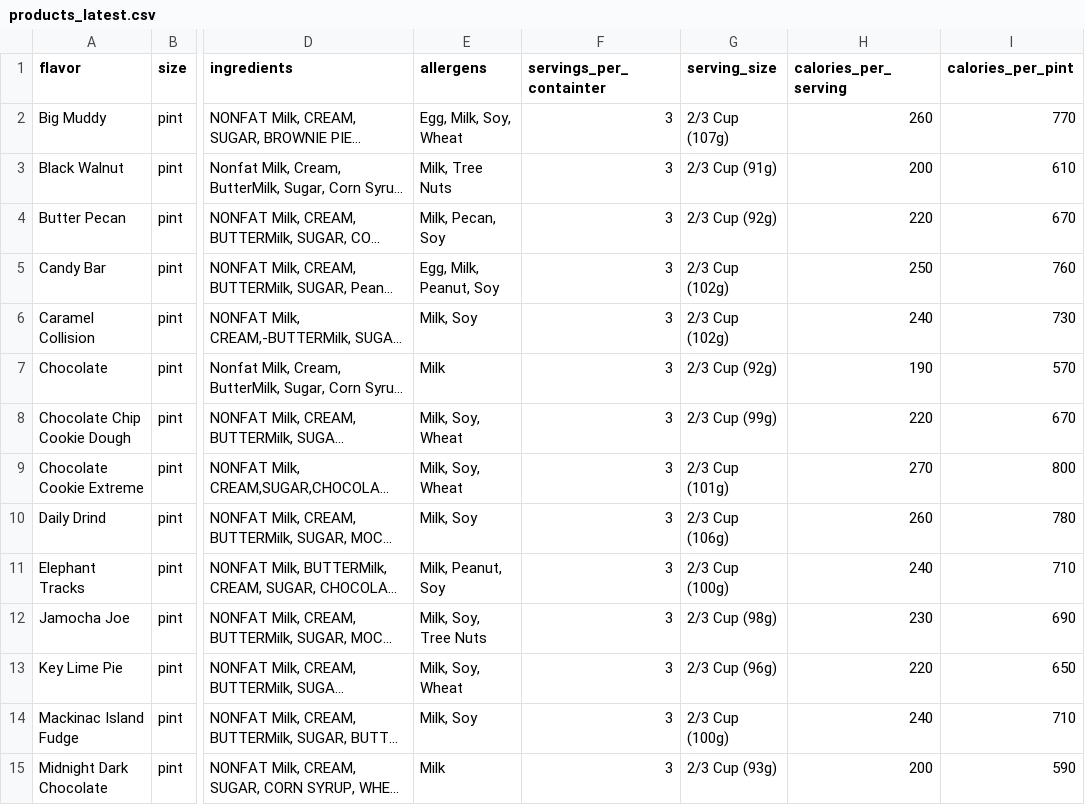
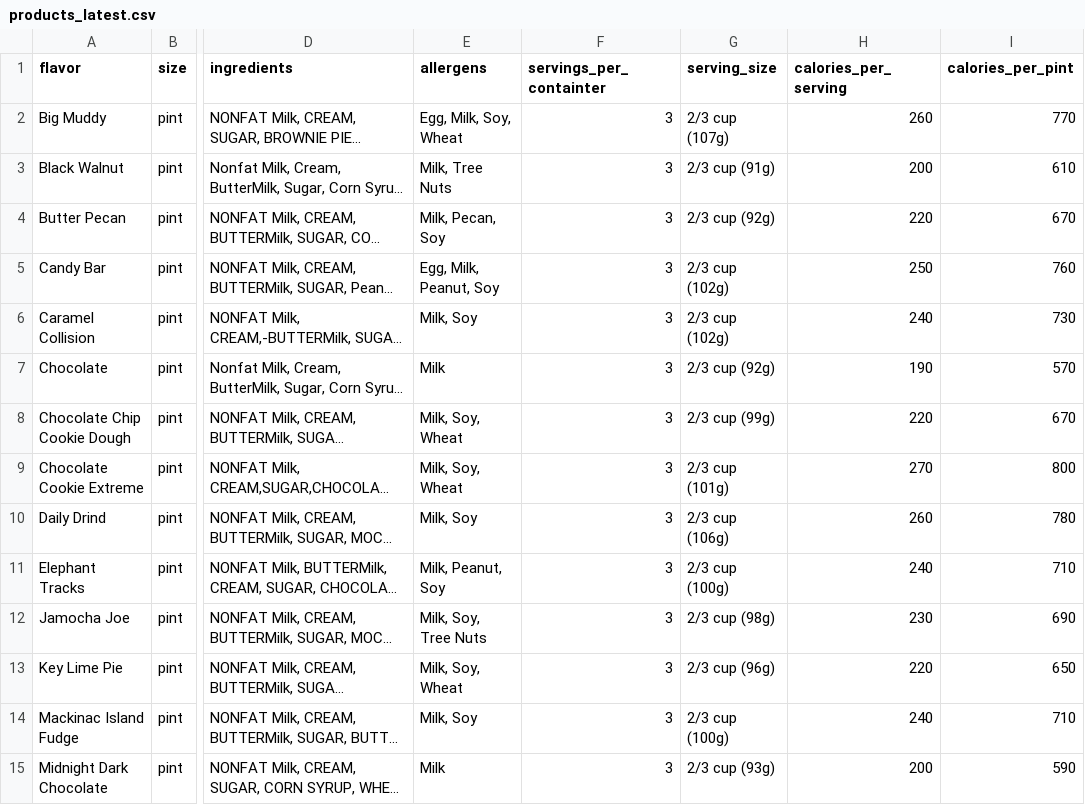
Before and after one commit to 8ctopotamus/ccrest-flavor-finder, a CSV file: data/products_latest.csv, drawn as a sheet; only a part is shown, gaps mark what is left out; long unchanged cells end in …; the diff covers the shown part only; the diff names each change by its address in the sheet, - before the commit and + after, or states it on an @@ line.

Commit message:
ccff_find_size template helper

```diff
--- a/data/products_latest.csv
+++ b/data/products_latest.csv
-G2 (serving_size): 2/3 Cup (107g)
+G2 (serving_size): 2/3 cup (107g)
-G3 (serving_size): 2/3 Cup (91g)
+G3 (serving_size): 2/3 cup (91g)
-G4 (serving_size): 2/3 Cup (92g)
+G4 (serving_size): 2/3 cup (92g)
-G5:G6 (serving_size): 2/3 Cup (102g)
+G5:G6 (serving_size): 2/3 cup (102g)
-G7 (serving_size): 2/3 Cup (92g)
+G7 (serving_size): 2/3 cup (92g)
-G8 (serving_size): 2/3 Cup (99g)
+G8 (serving_size): 2/3 cup (99g)
-G9 (serving_size): 2/3 Cup (101g)
+G9 (serving_size): 2/3 cup (101g)
-G10 (serving_size): 2/3 Cup (106g)
+G10 (serving_size): 2/3 cup (106g)
-G11 (serving_size): 2/3 Cup (100g)
+G11 (serving_size): 2/3 cup (100g)
-G12 (serving_size): 2/3 Cup (98g)
+G12 (serving_size): 2/3 cup (98g)
-G13 (serving_size): 2/3 Cup (96g)
+G13 (serving_size): 2/3 cup (96g)
-G14 (serving_size): 2/3 Cup (100g)
+G14 (serving_size): 2/3 cup (100g)
-G15 (serving_size): 2/3 Cup (93g)
+G15 (serving_size): 2/3 cup (93g)
```
Also changed, not shown: 84 edited cells elsewhere in this file, 1 other file.
